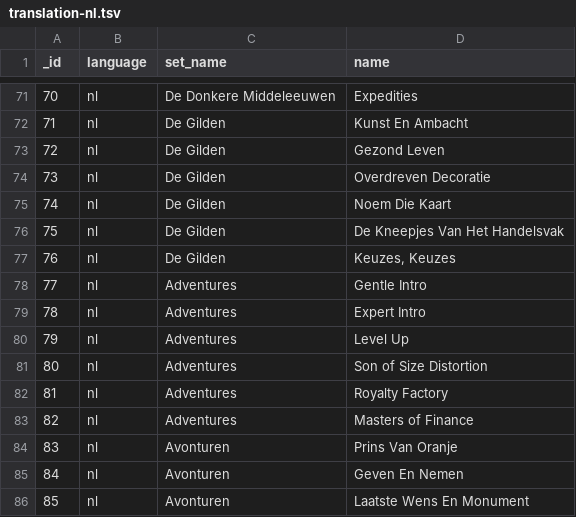
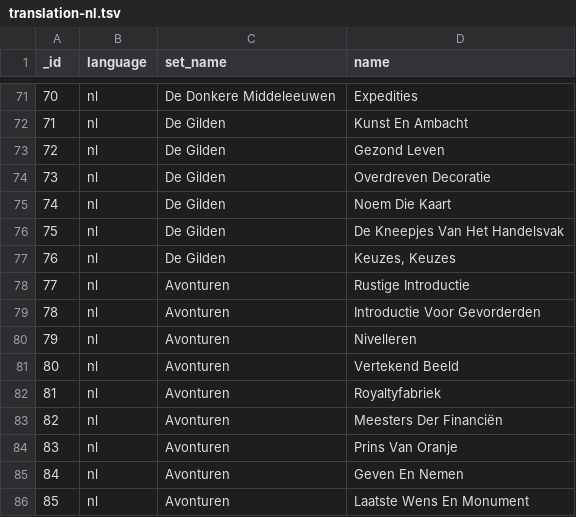
Before and after one commit to Mark-Lauman/DominionPicker, a TSV file: translations/supplies/translation-nl.tsv, drawn as a sheet; only a part is shown, gaps mark what is left out.

Commit message:
v1.9.1: Dutch translation final by Hans Hoogers.

```diff
--- a/translations/supplies/translation-nl.tsv
+++ b/translations/supplies/translation-nl.tsv
@@ -77,8 +77,8 @@ _id	language	set_name	name
 76	nl	De Gilden	Keuzes, Keuzes
-77	nl	Adventures	Gentle Intro
-78	nl	Adventures	Expert Intro
-79	nl	Adventures	Level Up
-80	nl	Adventures	Son of Size Distortion
-81	nl	Adventures	Royalty Factory
-82	nl	Adventures	Masters of Finance
+77	nl	Avonturen	Rustige Introductie
+78	nl	Avonturen	Introductie Voor Gevorderden
+79	nl	Avonturen	Nivelleren
+80	nl	Avonturen	Vertekend Beeld
+81	nl	Avonturen	Royaltyfabriek
+82	nl	Avonturen	Meesters Der Financiën
 83	nl	Avonturen	Prins Van Oranje
```
Also changed, not shown: 2 other files.
